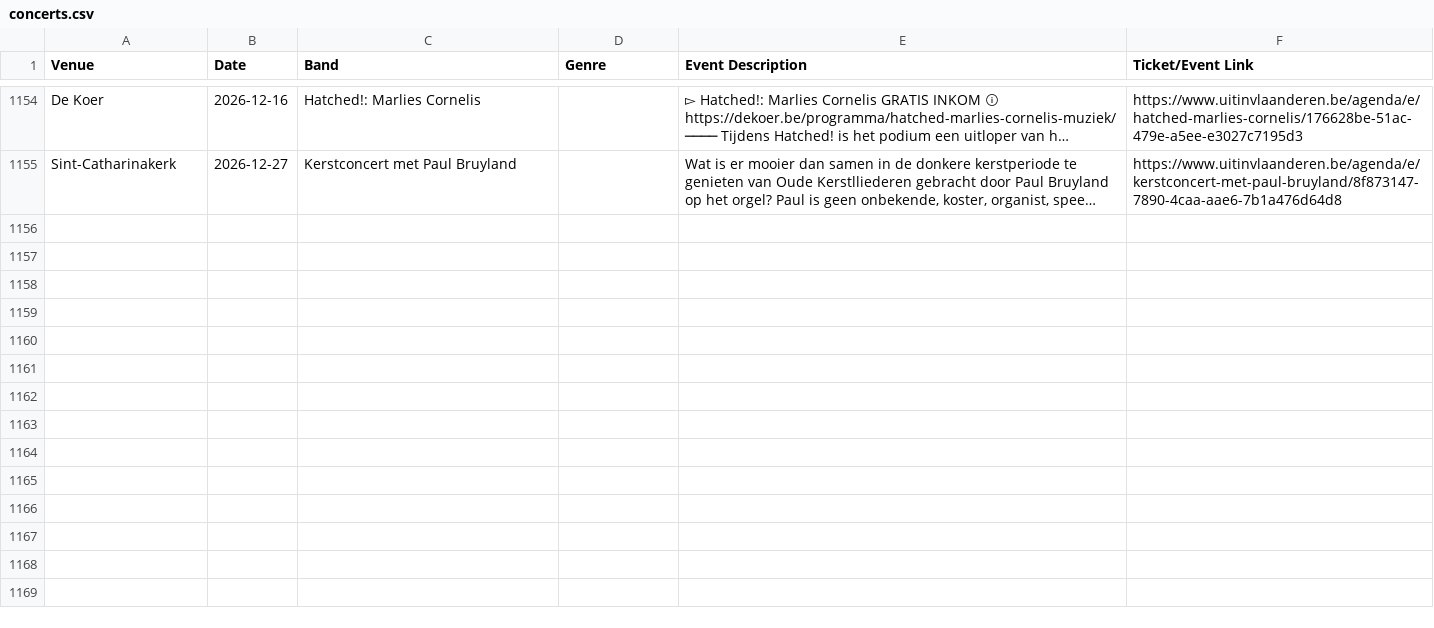
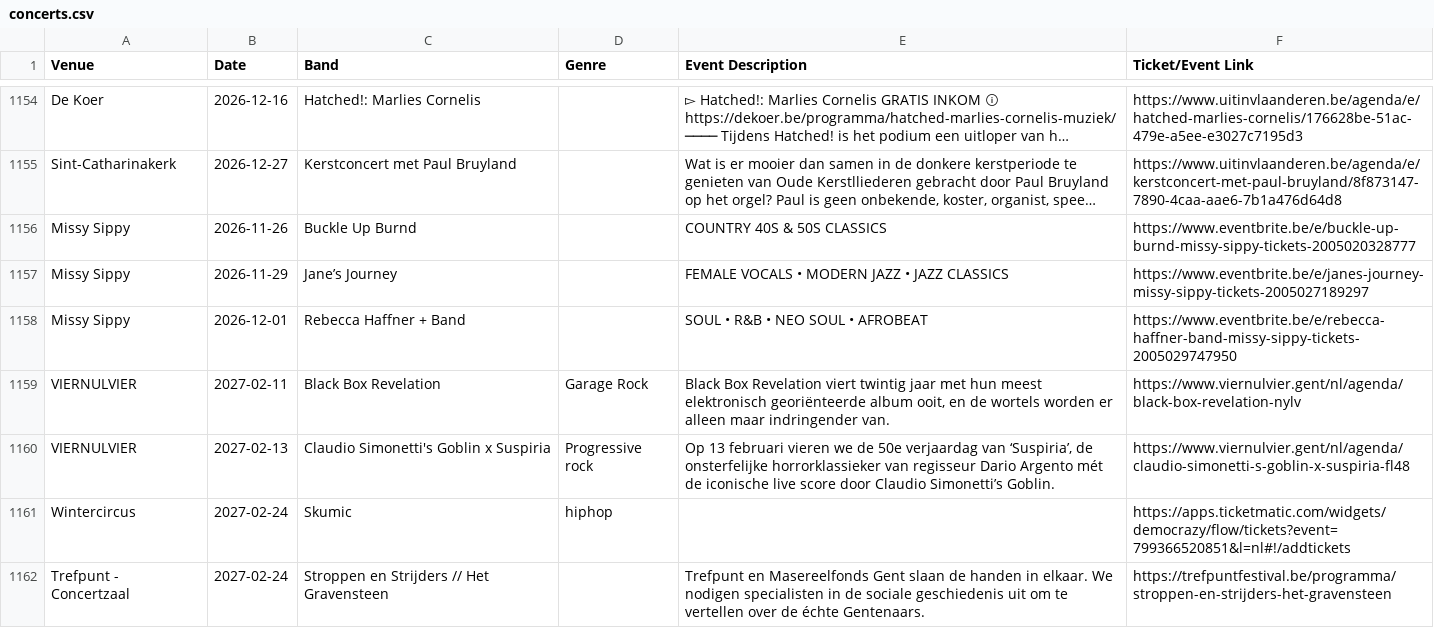
Before and after one commit to gillesgerlo/gent-concerts-playlist, a CSV file: data/gent/concerts.csv, drawn as a sheet; only a part is shown, gaps mark what is left out; long unchanged cells end in …; the diff covers the shown part only; the diff names each change by its address in the sheet, - before the commit and + after, or states it on an @@ line.

```diff
--- a/data/gent/concerts.csv
+++ b/data/gent/concerts.csv
+row 1156: Missy Sippy | 2026-11-26 | Buckle Up Burnd |  | COUNTRY 40S & 50S CLASSICS | https://www.eventbrite.be/e/buckle-up-burnd-missy-sippy-tickets-2005020328777
+row 1157: Missy Sippy | 2026-11-29 | Jane’s Journey |  | FEMALE VOCALS • MODERN JAZZ • JAZZ CLASSICS | https://www.eventbrite.be/e/janes-journey-missy-sippy-tickets-2005027189297
+row 1158: Missy Sippy | 2026-12-01 | Rebecca Haffner + Band |  | SOUL • R&B • NEO SOUL • AFROBEAT | https://www.eventbrite.be/e/rebecca-haffner-band-missy-sippy-tickets-2005029747950
+row 1159: VIERNULVIER | 2027-02-11 | Black Box Revelation | Garage Rock | Black Box Revelation viert twintig jaar met hun meest elektronisch georiënteerde album ooit, en de wortels worden er alleen maar indringender van. | https://www.viernulvier.gent/nl/agenda/black-box-revelation-nylv
+row 1160: VIERNULVIER | 2027-02-13 | Claudio Simonetti's Goblin x Suspiria | Progressive rock | Op 13 februari vieren we de 50e verjaardag van ‘Suspiria’, de onsterfelijke horrorklassieker van regisseur Dario Argento mét de iconische live score door Claudio Simonetti’s Goblin. | https://www.viernulvier.gent/nl/agenda/claudio-simonetti-s-goblin-x-suspiria-fl48
+row 1161: Wintercircus | 2027-02-24 | Skumic | hiphop |  | https://apps.ticketmatic.com/widgets/democrazy/flow/tickets?event=799366520851&l=nl#!/addtickets
+row 1162: Trefpunt - Concertzaal | 2027-02-24 | Stroppen en Strijders // Het Gravensteen |  | Trefpunt en Masereelfonds Gent slaan de handen in elkaar. We nodigen specialisten in de sociale geschiedenis uit om te vertellen over de échte Gentenaars. | https://trefpuntfestival.be/programma/stroppen-en-strijders-het-gravensteen
```
Also changed, not shown: 6 added rows elsewhere in this file, data/brugge/concerts.csv, 6 other files.
